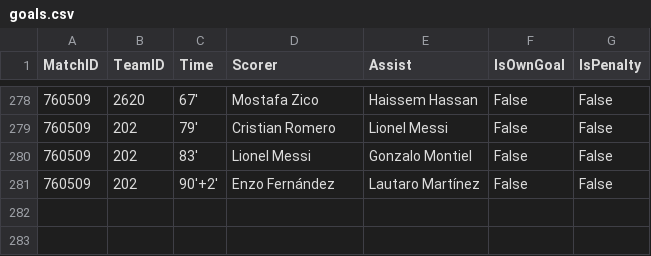
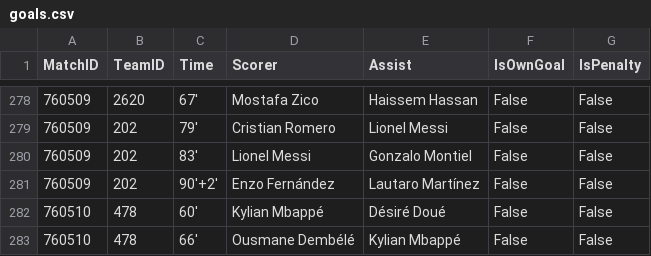
Before and after one commit to ISAAC-Neumoton/wc2026, a CSV file: data_output/goals.csv, drawn as a sheet; only a part is shown, gaps mark what is left out.

```diff
--- a/data_output/goals.csv
+++ b/data_output/goals.csv
@@ -281 +281,3 @@ MatchID,TeamID,Time,Scorer,Assist,IsOwnGoal,IsPenalty
 760509,202,90'+2',Enzo Fernández,Lautaro Martínez,False,False
+760510,478,60',Kylian Mbappé,Désiré Doué,False,False
+760510,478,66',Ousmane Dembélé,Kylian Mbappé,False,False
```
Also changed, not shown: data_output/team_matches.csv.
